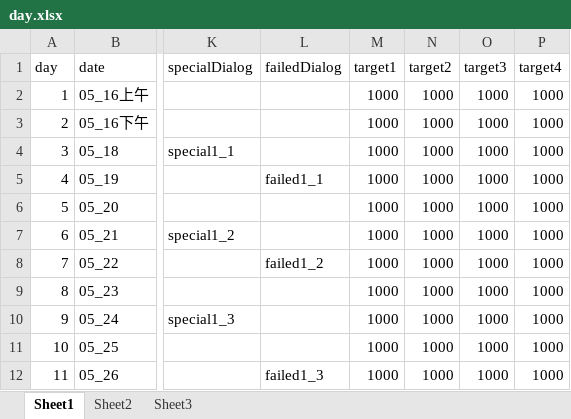
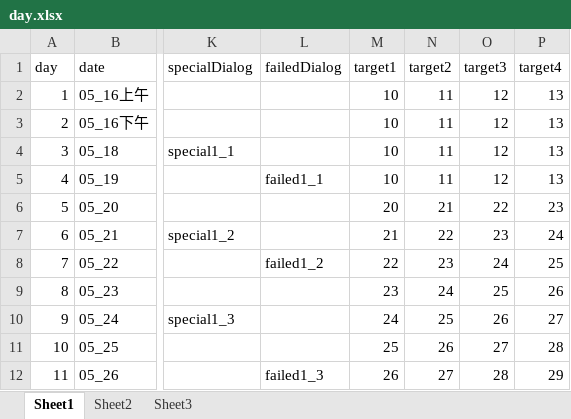
Before and after one commit to Tasrovy/projectG, an Excel workbook: day.xlsx, sheet Sheet1, drawn as a sheet; only a part is shown, gaps mark what is left out; values as stored, in another font and other column widths than the file's, no borders; the diff covers the shown part only; the diff names each change by its address in the sheet, - before the commit and + after, or states it on an @@ line.

```diff
--- a/day.xlsx (sheet Sheet1)
+++ b/day.xlsx (sheet Sheet1)
-M2:M5 (target1): 1000
+M2:M5 (target1): 10
-N2:N5 (target2): 1000
+N2:N5 (target2): 11
-O2:O5 (target3): 1000
+O2:O5 (target3): 12
-P2:P5 (target4): 1000
+P2:P5 (target4): 13
-M6 (target1): 1000
+M6 (target1): 20
-N6 (target2): 1000
+N6 (target2): 21
-O6 (target3): 1000
+O6 (target3): 22
-P6 (target4): 1000
+P6 (target4): 23
-M7 (target1): 1000
+M7 (target1): 21
-N7 (target2): 1000
+N7 (target2): 22
-O7 (target3): 1000
+O7 (target3): 23
-P7 (target4): 1000
+P7 (target4): 24
-M8 (target1): 1000
+M8 (target1): 22
-N8 (target2): 1000
+N8 (target2): 23
-O8 (target3): 1000
+O8 (target3): 24
-P8 (target4): 1000
+P8 (target4): 25
-M9 (target1): 1000
+M9 (target1): 23
-N9 (target2): 1000
+N9 (target2): 24
-O9 (target3): 1000
+O9 (target3): 25
-P9 (target4): 1000
+P9 (target4): 26
-M10 (target1): 1000
+M10 (target1): 24
-N10 (target2): 1000
+N10 (target2): 25
-O10 (target3): 1000
+O10 (target3): 26
-P10 (target4): 1000
+P10 (target4): 27
-M11 (target1): 1000
+M11 (target1): 25
-N11 (target2): 1000
+N11 (target2): 26
-O11 (target3): 1000
+O11 (target3): 27
-P11 (target4): 1000
+P11 (target4): 28
-M12 (target1): 1000
+M12 (target1): 26
-N12 (target2): 1000
+N12 (target2): 27
-O12 (target3): 1000
+O12 (target3): 28
-P12 (target4): 1000
+P12 (target4): 29
```
Also changed, not shown: 24 edited cells elsewhere in this sheet, eventCard.xlsx, funcCard.xlsx, 9 other files.
